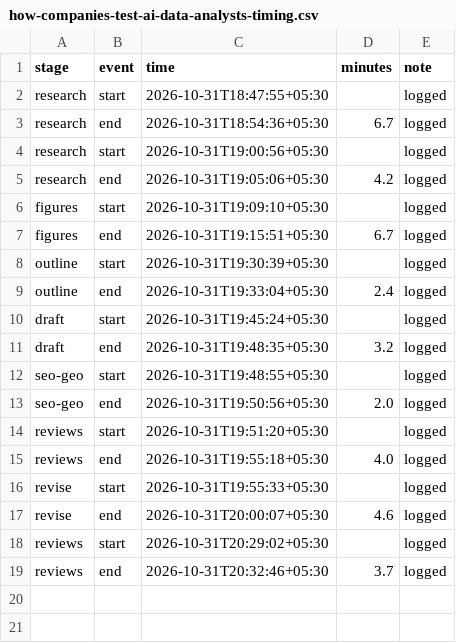
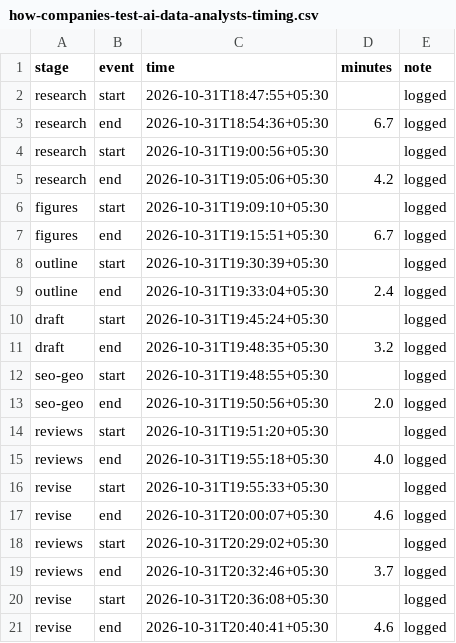
Before and after one commit to whysaurabhsharma/dot-content-machine, a CSV file: runs/how-companies-test-ai-data-analysts-timing.csv, drawn as a sheet.

```diff
--- a/runs/how-companies-test-ai-data-analysts-timing.csv
+++ b/runs/how-companies-test-ai-data-analysts-timing.csv
@@ -19 +19,3 @@ reviews,start,2026-10-31T20:29:02+05:30,,logged
 reviews,end,2026-10-31T20:32:46+05:30,3.7,logged
+revise,start,2026-10-31T20:36:08+05:30,,logged
+revise,end,2026-10-31T20:40:41+05:30,4.6,logged
```
Also changed, not shown: figures/how-companies-test-ai-data-analysts-figures.csv, 5 other files.
